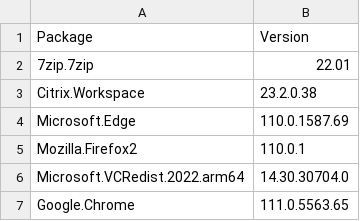
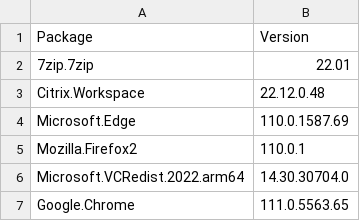
Before and after one commit to fitur/EndpointManager, a CSV file: Intune/default.csv, drawn as a sheet.

Commit message:
Update default.csv

```diff
--- a/Intune/default.csv
+++ b/Intune/default.csv
@@ -2,3 +2,3 @@
 "7zip.7zip","22.01"
-"Citrix.Workspace","23.2.0.38"
+"Citrix.Workspace","22.12.0.48"
 "Microsoft.Edge","110.0.1587.69"
```
